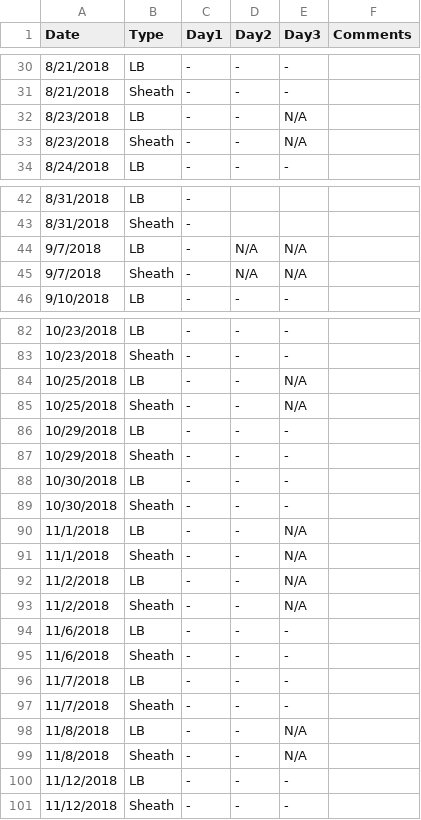
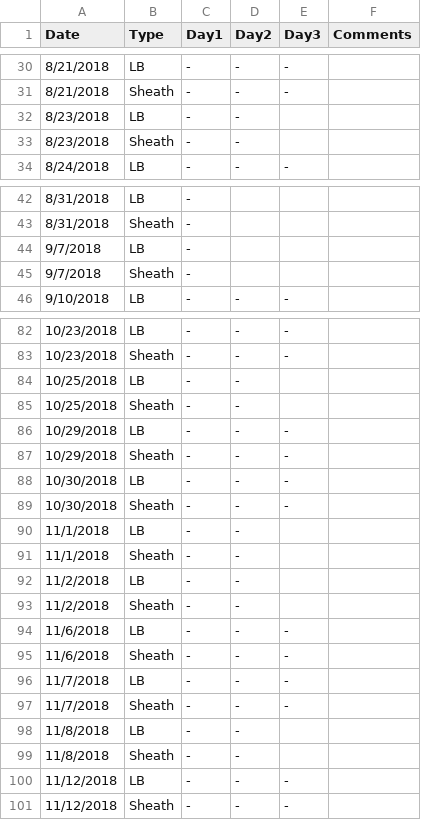
Before and after one commit to UMGCCFCSS/Sterility, a CSV file: data/2018/Sterility_2018.csv, drawn as a sheet; only a part is shown, gaps mark what is left out; the diff covers the shown part only.

```diff
--- a/data/2018/Sterility_2018.csv
+++ b/data/2018/Sterility_2018.csv
@@ -31,4 +31,4 @@ Date,Type,Day1,Day2,Day3,Comments
 8/21/2018,Sheath,-,-,-,
-8/23/2018,LB,-,-,N/A,
-8/23/2018,Sheath,-,-,N/A,
+8/23/2018,LB,-,-,,
+8/23/2018,Sheath,-,-,,
 8/24/2018,LB,-,-,-,
@@ -43,4 +43,4 @@ Date,Type,Day1,Day2,Day3,Comments
 8/31/2018,Sheath,-,,,
-9/7/2018,LB,-,N/A,N/A,
-9/7/2018,Sheath,-,N/A,N/A,
+9/7/2018,LB,-,,,
+9/7/2018,Sheath,-,,,
 9/10/2018,LB,-,-,-,
@@ -83,4 +83,4 @@ Date,Type,Day1,Day2,Day3,Comments
 10/23/2018,Sheath,-,-,-,
-10/25/2018,LB,-,-,N/A,
-10/25/2018,Sheath,-,-,N/A,
+10/25/2018,LB,-,-,,
+10/25/2018,Sheath,-,-,,
 10/29/2018,LB,-,-,-,
@@ -89,6 +89,6 @@ Date,Type,Day1,Day2,Day3,Comments
 10/30/2018,Sheath,-,-,-,
-11/1/2018,LB,-,-,N/A,
-11/1/2018,Sheath,-,-,N/A,
-11/2/2018,LB,-,-,N/A,
-11/2/2018,Sheath,-,-,N/A,
+11/1/2018,LB,-,-,,
+11/1/2018,Sheath,-,-,,
+11/2/2018,LB,-,-,,
+11/2/2018,Sheath,-,-,,
 11/6/2018,LB,-,-,-,
@@ -97,4 +97,4 @@ Date,Type,Day1,Day2,Day3,Comments
 11/7/2018,Sheath,-,-,-,
-11/8/2018,LB,-,-,N/A,
-11/8/2018,Sheath,-,-,N/A,
+11/8/2018,LB,-,-,,
+11/8/2018,Sheath,-,-,,
 11/12/2018,LB,-,-,-,
```
Also changed, not shown: 22 edited cells elsewhere in this file, 8 other files.
